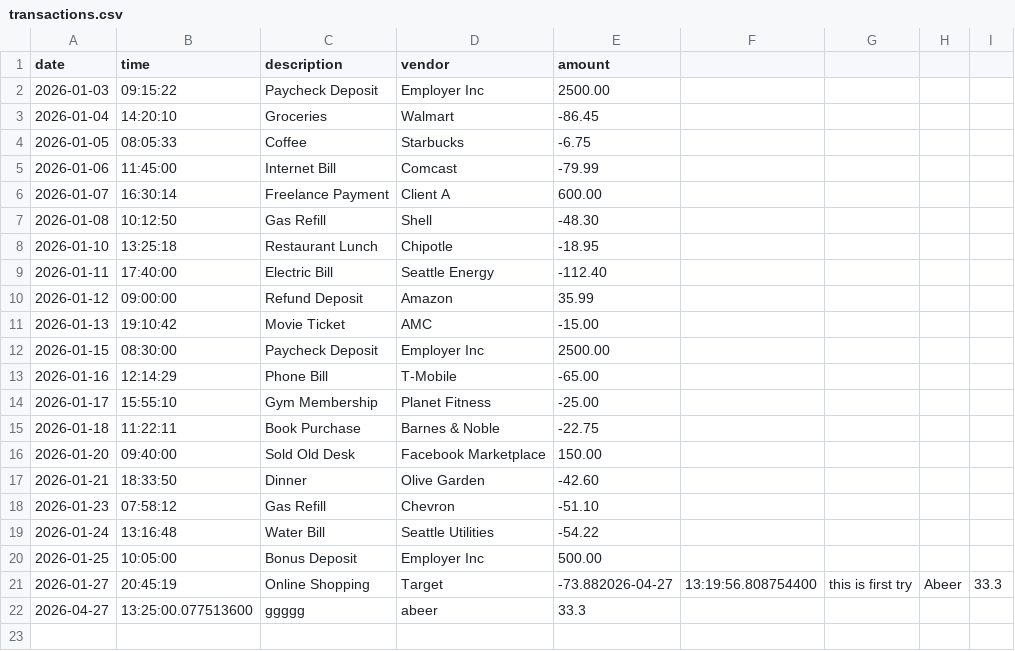
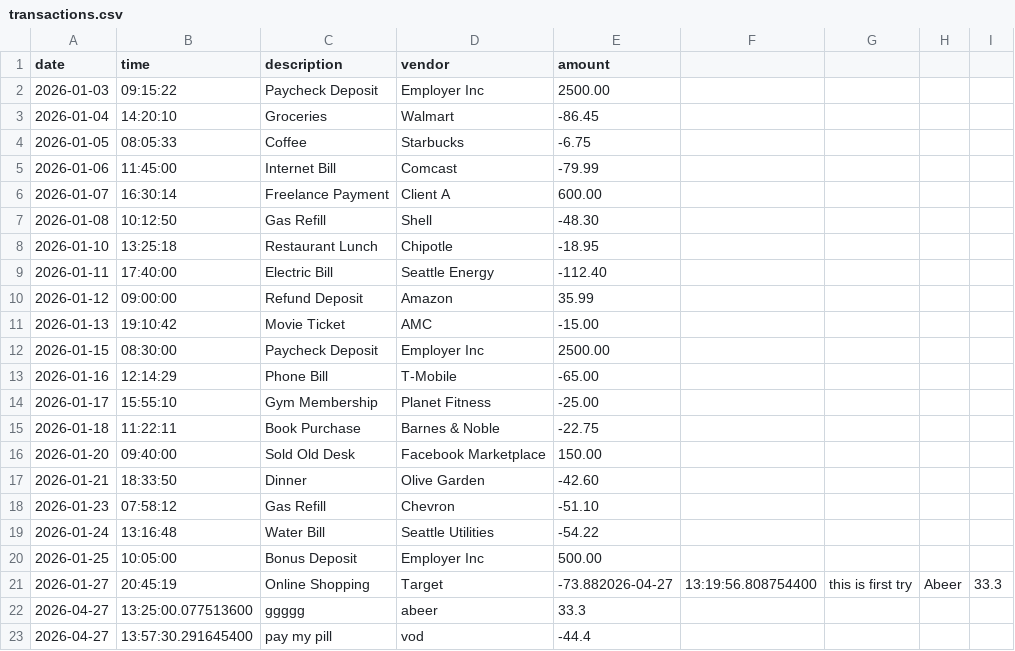
Before and after one commit to Berofayez/accounting-ledger-application, a CSV file: data/transactions.csv, drawn as a sheet; the diff names each change by its address in the sheet, - before the commit and + after, or states it on an @@ line.

```diff
--- a/data/transactions.csv
+++ b/data/transactions.csv
+row 23: 2026-04-27 | 13:57:30.291645400 | pay my pill | vod | -44.4
```
Also changed, not shown: 2 other files.
